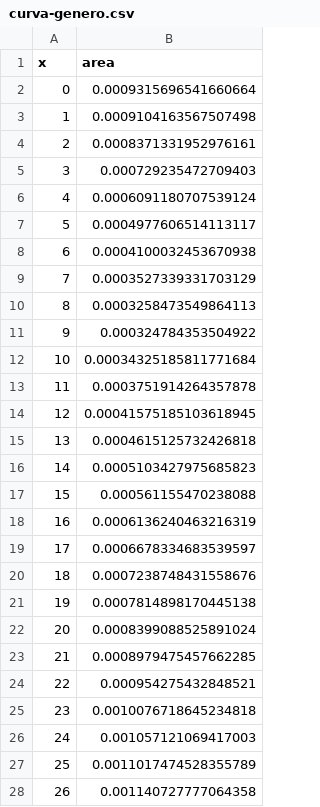
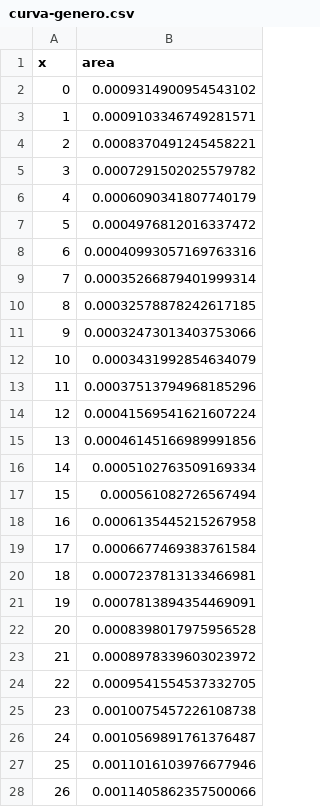
Before and after one commit to juancuiule/profano-flat, a CSV file: curva-genero.csv, drawn as a sheet; only a part is shown; the diff covers the shown part only.

Commit message:
Flat: latest data (2021-11-03T10:37:37.058Z) {   "date": "2021-11-03T10:37:37.058Z",   "files": [     {       "name": "1.png",       "deltaBytes": -2,       "source": "https://datastore.elgatoylacaja.com/payloads/xd-profano"     },     {       "name": "2.png",       "deltaBytes": -69,       "source": "https://datastore.elgatoylacaja.com/payloads/xd-profano"     },     {       "name": "4.png",       "deltaBytes": -9,       "source": "https://datastore.elgatoylacaja.com/payloads/xd-profano"     },     {       "name": "5.png",       "deltaBytes": 6,       "source": "https://datastore.elgatoylacaja.com/payloads/xd-profano"     },     {       "name": "6.png",       "deltaBytes": 4,       "source": "https://datastore.elgatoylacaja.com/payloads/xd-profano"     },     {       "name": "curva-genero.csv",       "deltaBytes": 13,       "source": "https://datastore.elgatoylacaja.com/payloads/xd-profano"     },     {       "name": "curva-hijes.csv",       "deltaBytes": 7,       "source": "https://datastore.elgatoylacaja.com/payloads/xd-profano"     },     {       "name": "profano-data.json",       "deltaBytes": 305,       "source": "https://datastore.elgatoylacaja.com/payloads/xd-profano"     },     {       "name": "profano.csv",       "deltaBytes": 54,       "source": "https://datastore.elgatoylacaja.com/payloads/xd-profano"     }   ] }

```diff
--- a/curva-genero.csv
+++ b/curva-genero.csv
@@ -1,28 +1,28 @@
 x,area
-0,0.0009315696541660664
-1,0.0009104163567507498
-2,0.0008371331952976161
-3,0.000729235472709403
-4,0.0006091180707539124
-5,0.0004977606514113117
-6,0.0004100032453670938
-7,0.0003527339331703129
-8,0.0003258473549864113
-9,0.000324784353504922
-10,0.00034325185811771684
-11,0.0003751914264357878
-12,0.00041575185103618945
-13,0.0004615125732426818
-14,0.0005103427975685823
-15,0.000561155470238088
-16,0.0006136240463216319
-17,0.0006678334683539597
-18,0.0007238748431558676
-19,0.0007814898170445138
-20,0.0008399088525891024
-21,0.0008979475457662285
-22,0.000954275432848521
-23,0.0010076718645234818
-24,0.001057121069417003
-25,0.0011017474528355789
-26,0.001140727777064358
+0,0.0009314900954543102
+1,0.0009103346749281571
+2,0.0008370491245458221
+3,0.0007291502025579782
+4,0.0006090341807740179
+5,0.0004976812016337472
+6,0.00040993057169763316
+7,0.00035266879401999314
+8,0.00032578878242617185
+9,0.00032473013403753066
+10,0.0003431992854634079
+11,0.00037513794968185296
+12,0.00041569541621607224
+13,0.00046145166989991856
+14,0.0005102763509169334
+15,0.000561082726567494
+16,0.0006135445215267958
+17,0.0006677469383761584
+18,0.0007237813133466981
+19,0.0007813894354469091
+20,0.0008398017975956528
+21,0.0008978339603023972
+22,0.0009541554537332705
+23,0.0010075457226108738
+24,0.0010569891761376487
+25,0.0011016103976677946
+26,0.0011405862357500066
```
Also changed, not shown: 74 edited cells elsewhere in this file, curva-hijes.csv, profano.csv, 6 other files.
